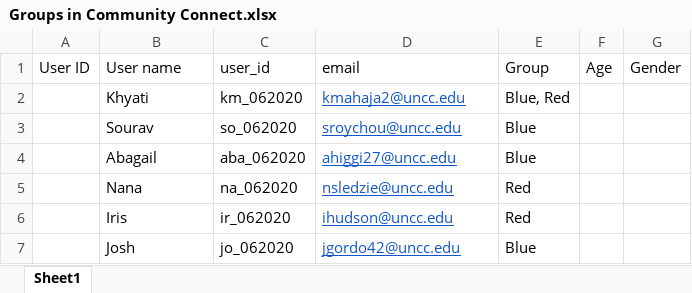
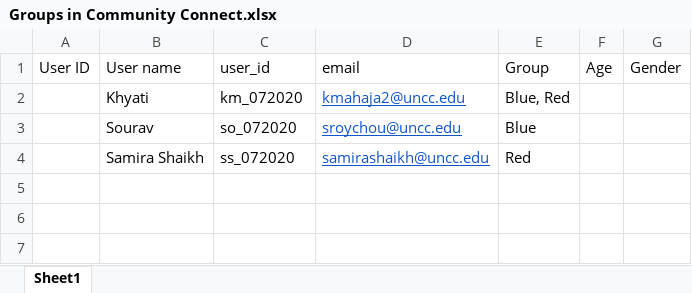
Before and after one commit to Souravroych/testing_deploy, an Excel workbook: Groups in Community Connect.xlsx, sheet Sheet1, drawn as a sheet; values as stored, in another font and other column widths than the file's, no borders; removed rows and columns are numbered as before the commit, all else as after; the diff names each change by its address in the sheet, - before the commit and + after, or states it on an @@ line.

```diff
--- a/Groups in Community Connect.xlsx (sheet Sheet1)
+++ b/Groups in Community Connect.xlsx (sheet Sheet1)
-C2 (user_id): km_062020
+C2 (user_id): km_072020
-C3 (user_id): so_062020
+C3 (user_id): so_072020
-row 4:  | Abagail | aba_062020 | ahiggi27@uncc.edu | Blue
-row 5:  | Nana | na_062020 | nsledzie@uncc.edu | Red
-row 6:  | Iris | ir_062020 | ihudson@uncc.edu | Red
-row 7:  | Josh | jo_062020 | jgordo42@uncc.edu | Blue
+row 4:  | Samira Shaikh | ss_072020 | samirashaikh@uncc.edu | Red
```
Also changed, not shown: 31 other files.
